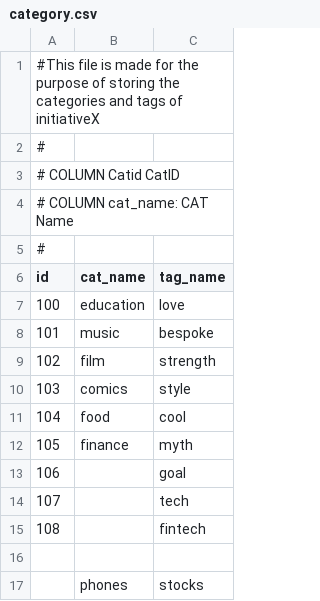
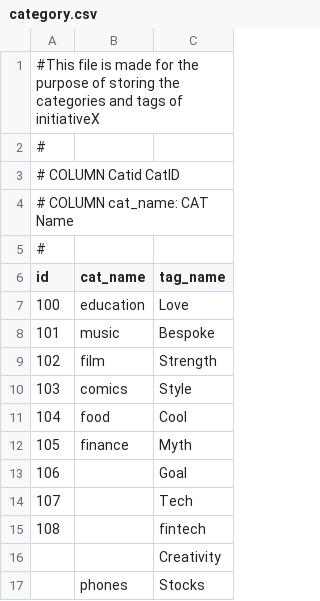
Before and after one commit to derickben/initiativeX-fullstack, a CSV file: backend/data/category.csv, drawn as a sheet.

```diff
--- a/backend/data/category.csv
+++ b/backend/data/category.csv
@@ -6,12 +6,12 @@
 id,cat_name,tag_name
-100,education,love
-101,music,bespoke
-102,film,strength
-103,comics,style
-104,food,cool
-105,finance,myth
-106,,goal
-107,,tech
+100,education,Love
+101,music,Bespoke
+102,film,Strength
+103,comics,Style
+104,food,Cool
+105,finance,Myth
+106,,Goal
+107,,Tech
 108,,fintech
-,,
-,phones,stocks
+,,Creativity
+,phones,Stocks
```
Also changed, not shown: 11 other files.
